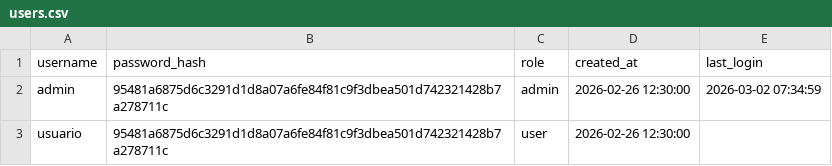
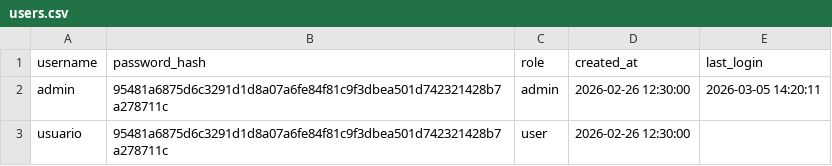
Before and after one commit to informaticaeloy/PhantomLink, a CSV file: data/users.csv, drawn as a sheet.

Commit message:
Modify last_login for existing users in CSV
Updated last_login for admin user.

```diff
--- a/data/users.csv
+++ b/data/users.csv
@@ -1,3 +1,3 @@
 username,password_hash,role,created_at,last_login
-admin,95481a6875d6c3291d1d8a07a6fe84f81c9f3dbea501d742321428b7a278711c,admin,2026-02-26 12:30:00,2026-03-02 07:34:59
+admin,95481a6875d6c3291d1d8a07a6fe84f81c9f3dbea501d742321428b7a278711c,admin,2026-02-26 12:30:00,2026-03-05 14:20:11
 usuario,95481a6875d6c3291d1d8a07a6fe84f81c9f3dbea501d742321428b7a278711c,user,2026-02-26 12:30:00,
```
